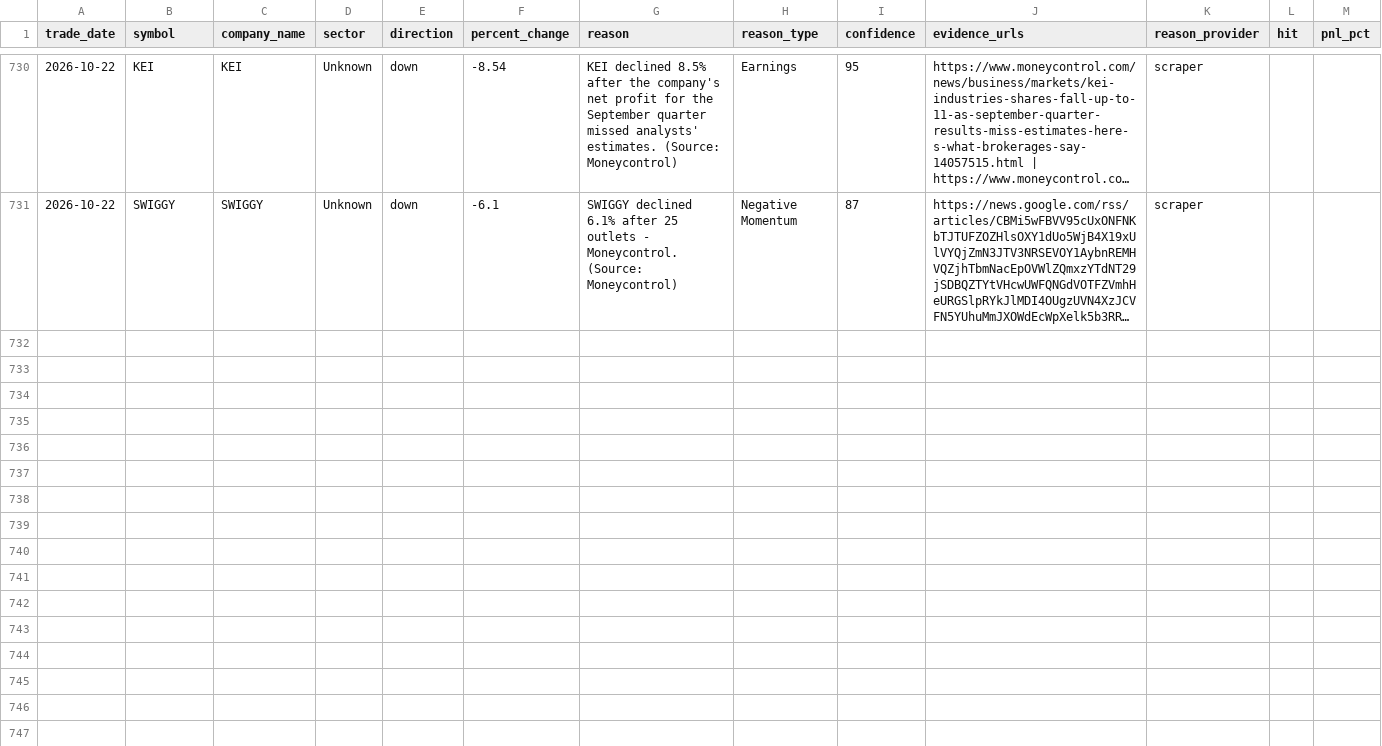
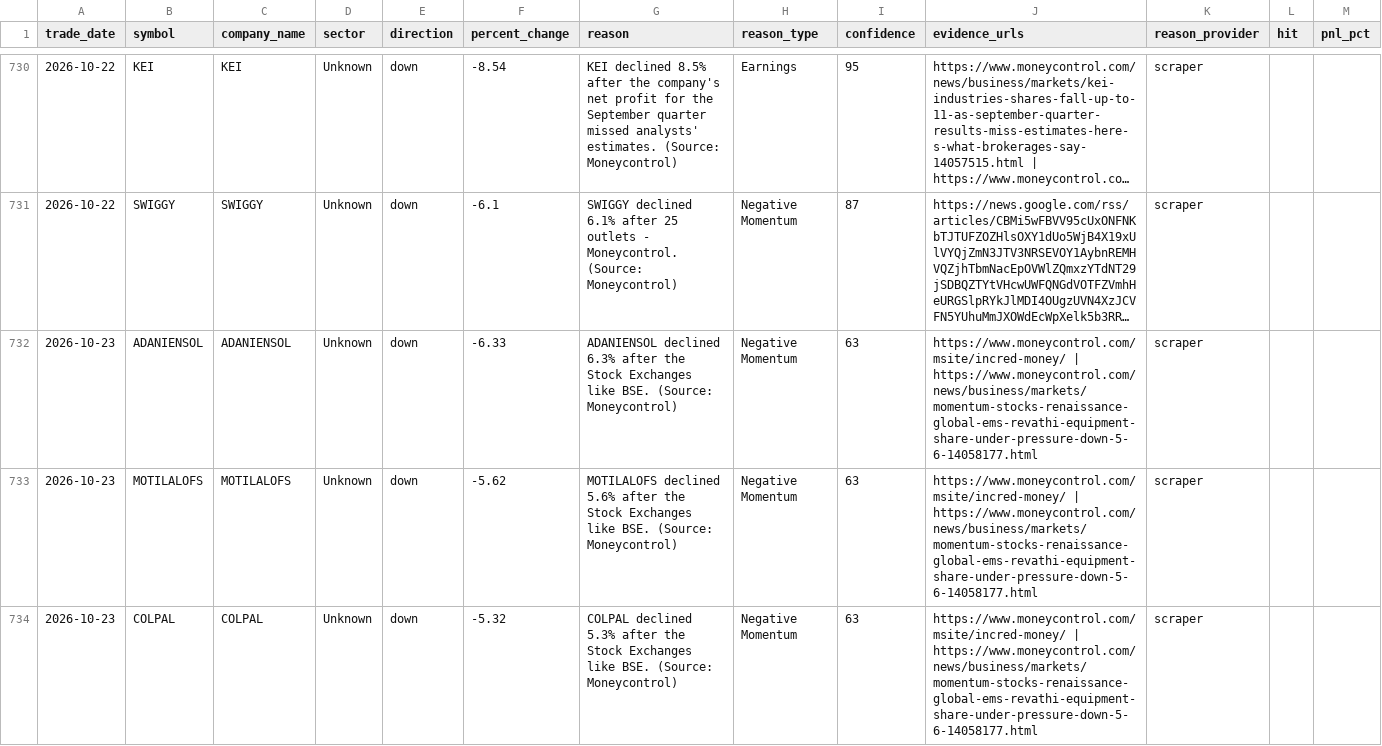
Before and after one commit to lakhanrathi1/AIStockScreener, a CSV file: data/alerts_history.csv, drawn as a sheet; only a part is shown, gaps mark what is left out; long unchanged cells end in …; the diff covers the shown part only; the diff names each change by its address in the sheet, - before the commit and + after, or states it on an @@ line.

```diff
--- a/data/alerts_history.csv
+++ b/data/alerts_history.csv
+row 732: 2026-10-23 | ADANIENSOL | ADANIENSOL | Unknown | down | -6.33 | ADANIENSOL declined 6.3% after the Stock Exchanges like BSE. (Source: Moneycontrol) | Negative Momentum | 63 | https://www.moneycontrol.com/msite/incred-money/ | https://www.moneycontrol.com/news/business/markets/momentum-stocks-renaissance-global-ems-revathi-equipment-share-under-pressure-down-5-6-14058177.html | scraper
+row 733: 2026-10-23 | MOTILALOFS | MOTILALOFS | Unknown | down | -5.62 | MOTILALOFS declined 5.6% after the Stock Exchanges like BSE. (Source: Moneycontrol) | Negative Momentum | 63 | https://www.moneycontrol.com/msite/incred-money/ | https://www.moneycontrol.com/news/business/markets/momentum-stocks-renaissance-global-ems-revathi-equipment-share-under-pressure-down-5-6-14058177.html | scraper
+row 734: 2026-10-23 | COLPAL | COLPAL | Unknown | down | -5.32 | COLPAL declined 5.3% after the Stock Exchanges like BSE. (Source: Moneycontrol) | Negative Momentum | 63 | https://www.moneycontrol.com/msite/incred-money/ | https://www.moneycontrol.com/news/business/markets/momentum-stocks-renaissance-global-ems-revathi-equipment-share-under-pressure-down-5-6-14058177.html | scraper
```
Also changed, not shown: 2 added rows elsewhere in this file, data/daily_alerts.csv.
